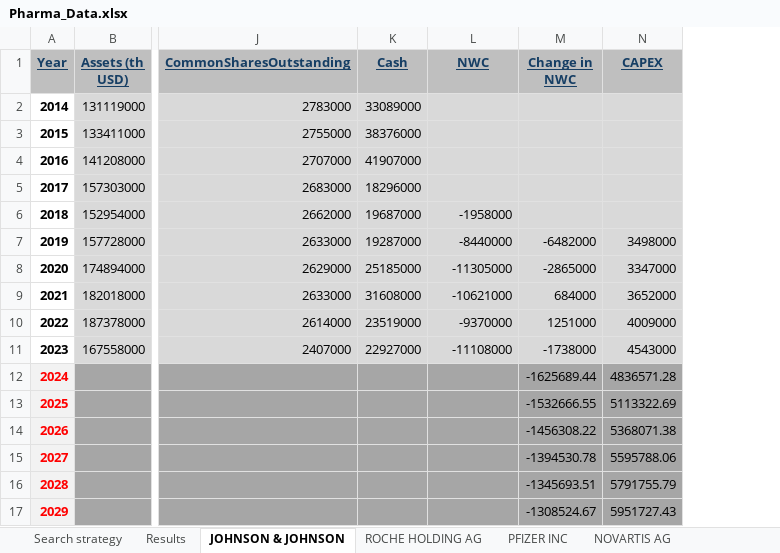
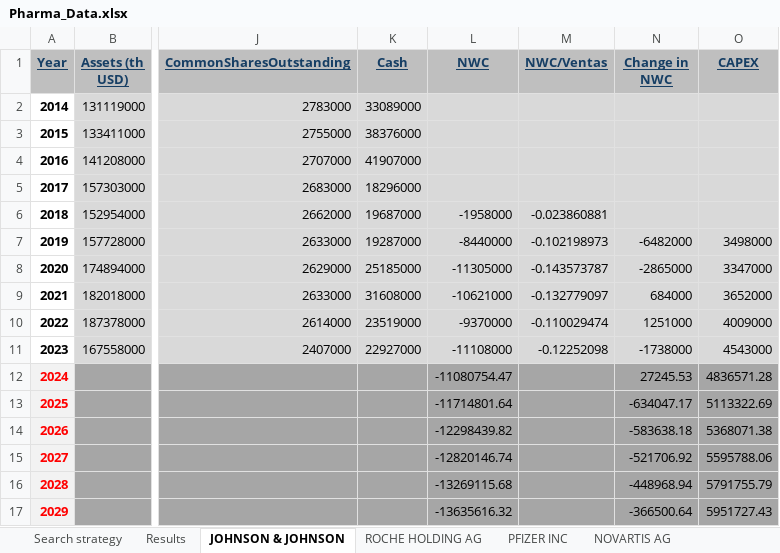
Before and after one commit to LucasSenandeLopez/UC3M_Projects, an Excel workbook: FinancialManagement/Pharma_Data.xlsx, sheet JOHNSON & JOHNSON, drawn as a sheet; only a part is shown, gaps mark what is left out; values as stored, in another font and other column widths than the file's, no borders; addresses are those after the commit; the diff names each change by its address in the sheet, - before the commit and + after, or states it on an @@ line.

```diff
--- a/FinancialManagement/Pharma_Data.xlsx (sheet JOHNSON & JOHNSON)
+++ b/FinancialManagement/Pharma_Data.xlsx (sheet JOHNSON & JOHNSON)
+column M (NWC/Ventas), rows 6-11: -0.023860881 | -0.102198973 | -0.143573787 | -0.132779097 | -0.110029474 | -0.12252098
-L12 (NWC): (empty)
+L12 (NWC): -11080754.47
-N12 (Change in NWC): -1625689.44
+N12 (Change in NWC): 27245.53
-L13 (NWC): (empty)
+L13 (NWC): -11714801.64
-N13 (Change in NWC): -1532666.55
+N13 (Change in NWC): -634047.17
-L14 (NWC): (empty)
+L14 (NWC): -12298439.82
-N14 (Change in NWC): -1456308.22
+N14 (Change in NWC): -583638.18
-L15 (NWC): (empty)
+L15 (NWC): -12820146.74
-N15 (Change in NWC): -1394530.78
+N15 (Change in NWC): -521706.92
-L16 (NWC): (empty)
+L16 (NWC): -13269115.68
-N16 (Change in NWC): -1345693.51
+N16 (Change in NWC): -448968.94
-L17 (NWC): (empty)
+L17 (NWC): -13635616.32
-N17 (Change in NWC): -1308524.67
+N17 (Change in NWC): -366500.64
```
Also changed, not shown: formulas that keep their value, charts or pictures, 5 other files.
